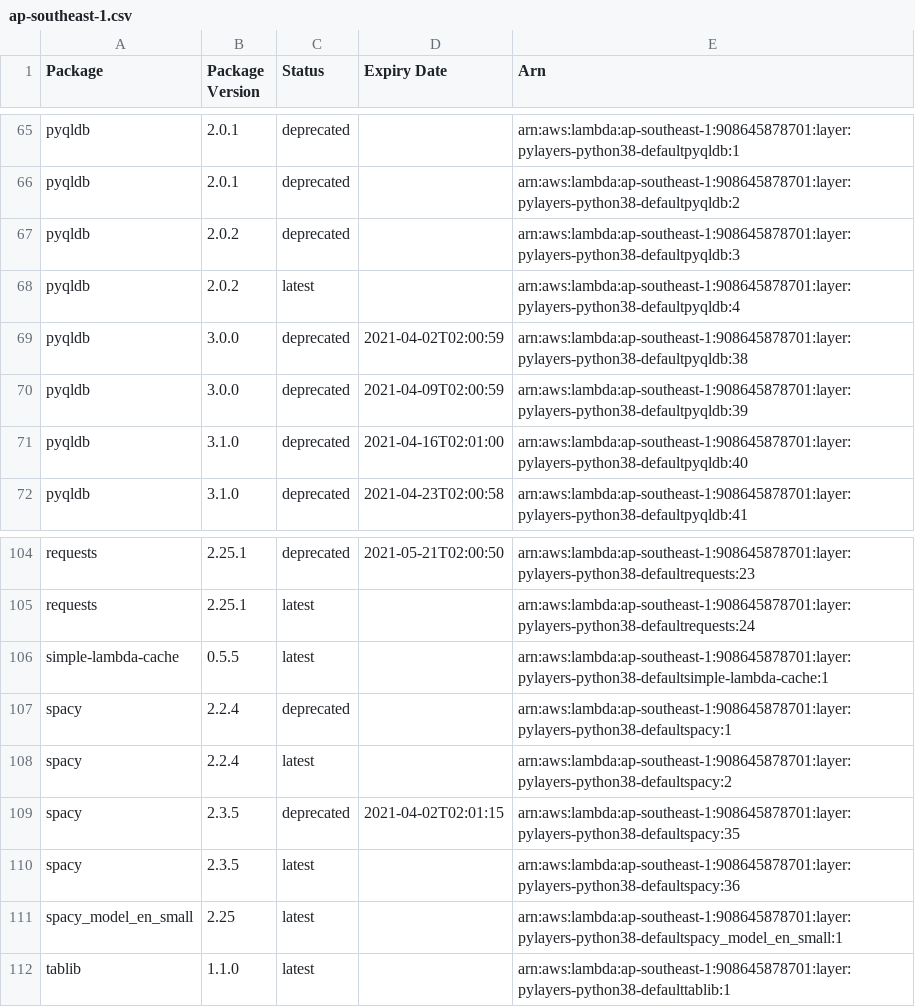
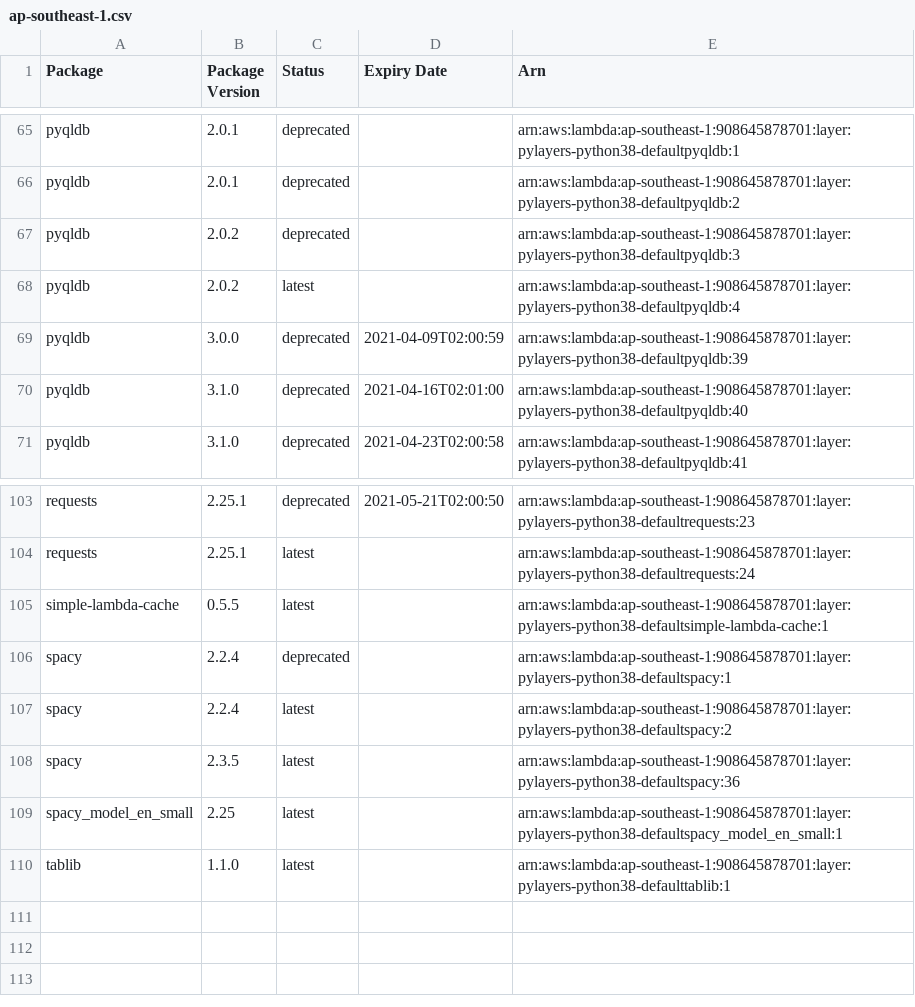
Before and after one commit to keithrozario/KLayers-default, a CSV file: deployments/python3.8/arns/ap-southeast-1.csv, drawn as a sheet; only a part is shown, gaps mark what is left out; removed rows and columns are numbered as before the commit, all else as after; the diff covers the shown part only; the diff names each change by its address in the sheet, - before the commit and + after, or states it on an @@ line.

```diff
--- a/deployments/python3.8/arns/ap-southeast-1.csv
+++ b/deployments/python3.8/arns/ap-southeast-1.csv
-row 69: pyqldb | 3.0.0 | deprecated | 2021-04-02T02:00:59 | arn:aws:lambda:ap-southeast-1:908645878701:layer:pylayers-python38-defaultpyqldb:38
-row 109: spacy | 2.3.5 | deprecated | 2021-04-02T02:01:15 | arn:aws:lambda:ap-southeast-1:908645878701:layer:pylayers-python38-defaultspacy:35
```
Also changed, not shown: 7 added rows, 7 removed rows and 7 edited cells elsewhere in this file, 6 other files.
